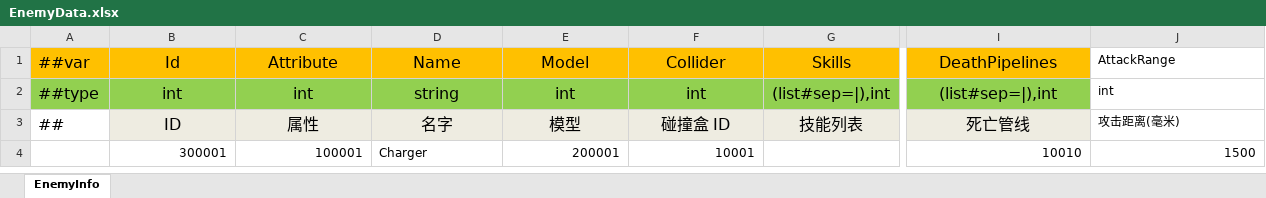
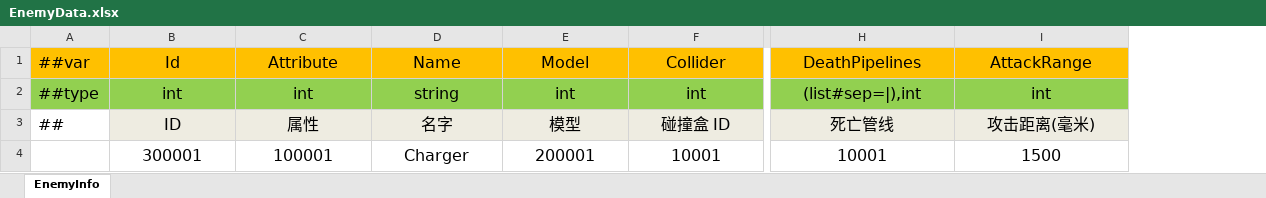
Before and after one commit to wantdabo/goblin, an Excel workbook: Config/Datas/EnemyData.xlsx, sheet EnemyInfo, drawn as a sheet; only a part is shown, gaps mark what is left out; values as stored, in another font and other column widths than the file's, no borders; removed rows and columns are numbered as before the commit, all else as after; the diff covers the shown part only; the diff names each change by its address in the sheet, - before the commit and + after, or states it on an @@ line.

```diff
--- a/Config/Datas/EnemyData.xlsx (sheet EnemyInfo)
+++ b/Config/Datas/EnemyData.xlsx (sheet EnemyInfo)
-column G (Skills), rows 2-3: (list#sep=|),int | 技能列表
@@ I1:I3 text size: larger, alignment: left → center @@
-I1 fill: none
+I1 fill: #FFC000
-I2 fill: none
+I2 fill: #92D050
-I3 fill: none
+I3 fill: #EEECE1
@@ B4:F4 text size: larger @@
-B4:C4 alignment: right
+B4:C4 alignment: center
-D4 alignment: left
+D4 alignment: center
-E4:F4 alignment: right
+E4:F4 alignment: center
@@ H4:I4 text size: larger, alignment: right → center @@
-H4 (DeathPipelines): 10010
+H4 (DeathPipelines): 10001
```
Also changed, not shown: cell formats elsewhere in this sheet, Config/Datas/HeroData.xlsx, Config/Datas/ModelData.xlsx, 34 other files.
